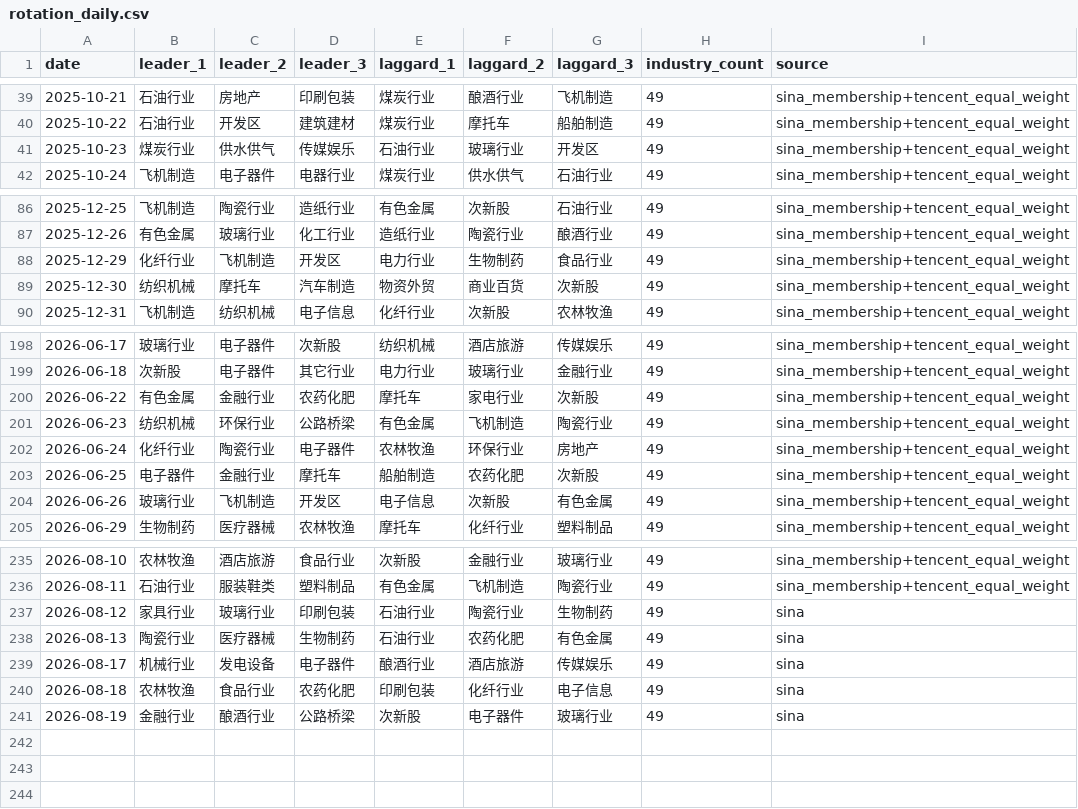
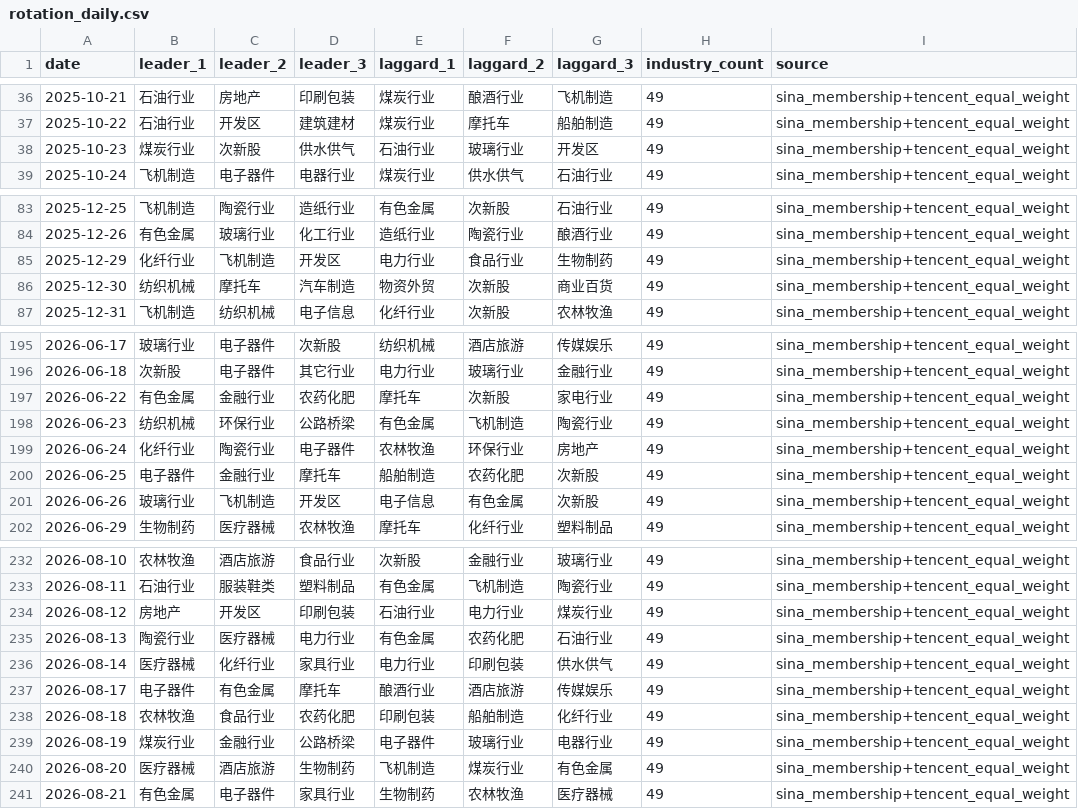
Before and after one commit to magennnb-png/a-share-market-snapshot, a CSV file: data/history/rotation_daily.csv, drawn as a sheet; only a part is shown, gaps mark what is left out; the diff covers the shown part only.

```diff
--- a/data/history/rotation_daily.csv
+++ b/data/history/rotation_daily.csv
@@ -40,3 +37,3 @@
 2025-10-22,石油行业,开发区,建筑建材,煤炭行业,摩托车,船舶制造,49,sina_membership+tencent_equal_weight
-2025-10-23,煤炭行业,供水供气,传媒娱乐,石油行业,玻璃行业,开发区,49,sina_membership+tencent_equal_weight
+2025-10-23,煤炭行业,次新股,供水供气,石油行业,玻璃行业,开发区,49,sina_membership+tencent_equal_weight
 2025-10-24,飞机制造,电子器件,电器行业,煤炭行业,供水供气,石油行业,49,sina_membership+tencent_equal_weight
@@ -87,4 +84,4 @@
 2025-12-26,有色金属,玻璃行业,化工行业,造纸行业,陶瓷行业,酿酒行业,49,sina_membership+tencent_equal_weight
-2025-12-29,化纤行业,飞机制造,开发区,电力行业,生物制药,食品行业,49,sina_membership+tencent_equal_weight
-2025-12-30,纺织机械,摩托车,汽车制造,物资外贸,商业百货,次新股,49,sina_membership+tencent_equal_weight
+2025-12-29,化纤行业,飞机制造,开发区,电力行业,食品行业,生物制药,49,sina_membership+tencent_equal_weight
+2025-12-30,纺织机械,摩托车,汽车制造,物资外贸,次新股,商业百货,49,sina_membership+tencent_equal_weight
 2025-12-31,飞机制造,纺织机械,电子信息,化纤行业,次新股,农林牧渔,49,sina_membership+tencent_equal_weight
@@ -199,3 +196,3 @@
 2026-06-18,次新股,电子器件,其它行业,电力行业,玻璃行业,金融行业,49,sina_membership+tencent_equal_weight
-2026-06-22,有色金属,金融行业,农药化肥,摩托车,家电行业,次新股,49,sina_membership+tencent_equal_weight
+2026-06-22,有色金属,金融行业,农药化肥,摩托车,次新股,家电行业,49,sina_membership+tencent_equal_weight
 2026-06-23,纺织机械,环保行业,公路桥梁,有色金属,飞机制造,陶瓷行业,49,sina_membership+tencent_equal_weight
@@ -203,3 +200,3 @@
 2026-06-25,电子器件,金融行业,摩托车,船舶制造,农药化肥,次新股,49,sina_membership+tencent_equal_weight
-2026-06-26,玻璃行业,飞机制造,开发区,电子信息,次新股,有色金属,49,sina_membership+tencent_equal_weight
+2026-06-26,玻璃行业,飞机制造,开发区,电子信息,有色金属,次新股,49,sina_membership+tencent_equal_weight
 2026-06-29,生物制药,医疗器械,农林牧渔,摩托车,化纤行业,塑料制品,49,sina_membership+tencent_equal_weight
@@ -236,6 +233,9 @@
 2026-08-11,石油行业,服装鞋类,塑料制品,有色金属,飞机制造,陶瓷行业,49,sina_membership+tencent_equal_weight
-2026-08-12,家具行业,玻璃行业,印刷包装,石油行业,陶瓷行业,生物制药,49,sina
-2026-08-13,陶瓷行业,医疗器械,生物制药,石油行业,农药化肥,有色金属,49,sina
-2026-08-17,机械行业,发电设备,电子器件,酿酒行业,酒店旅游,传媒娱乐,49,sina
-2026-08-18,农林牧渔,食品行业,农药化肥,印刷包装,化纤行业,电子信息,49,sina
-2026-08-19,金融行业,酿酒行业,公路桥梁,次新股,电子器件,玻璃行业,49,sina
+2026-08-12,房地产,开发区,印刷包装,石油行业,电力行业,煤炭行业,49,sina_membership+tencent_equal_weight
+2026-08-13,陶瓷行业,医疗器械,电力行业,有色金属,农药化肥,石油行业,49,sina_membership+tencent_equal_weight
+2026-08-14,医疗器械,化纤行业,家具行业,电力行业,印刷包装,供水供气,49,sina_membership+tencent_equal_weight
+2026-08-17,电子器件,有色金属,摩托车,酿酒行业,酒店旅游,传媒娱乐,49,sina_membership+tencent_equal_weight
+2026-08-18,农林牧渔,食品行业,农药化肥,印刷包装,船舶制造,化纤行业,49,sina_membership+tencent_equal_weight
+2026-08-19,煤炭行业,金融行业,公路桥梁,电子器件,玻璃行业,电器行业,49,sina_membership+tencent_equal_weight
+2026-08-20,医疗器械,酒店旅游,生物制药,飞机制造,煤炭行业,有色金属,49,sina_membership+tencent_equal_weight
+2026-08-21,有色金属,电子器件,家具行业,生物制药,农林牧渔,医疗器械,49,sina_membership+tencent_equal_weight
```
Also changed, not shown: 3 removed rows and 61 edited cells elsewhere in this file, data/history/indices_daily.csv, data/history/market_breadth_daily.csv, 13 other files.
